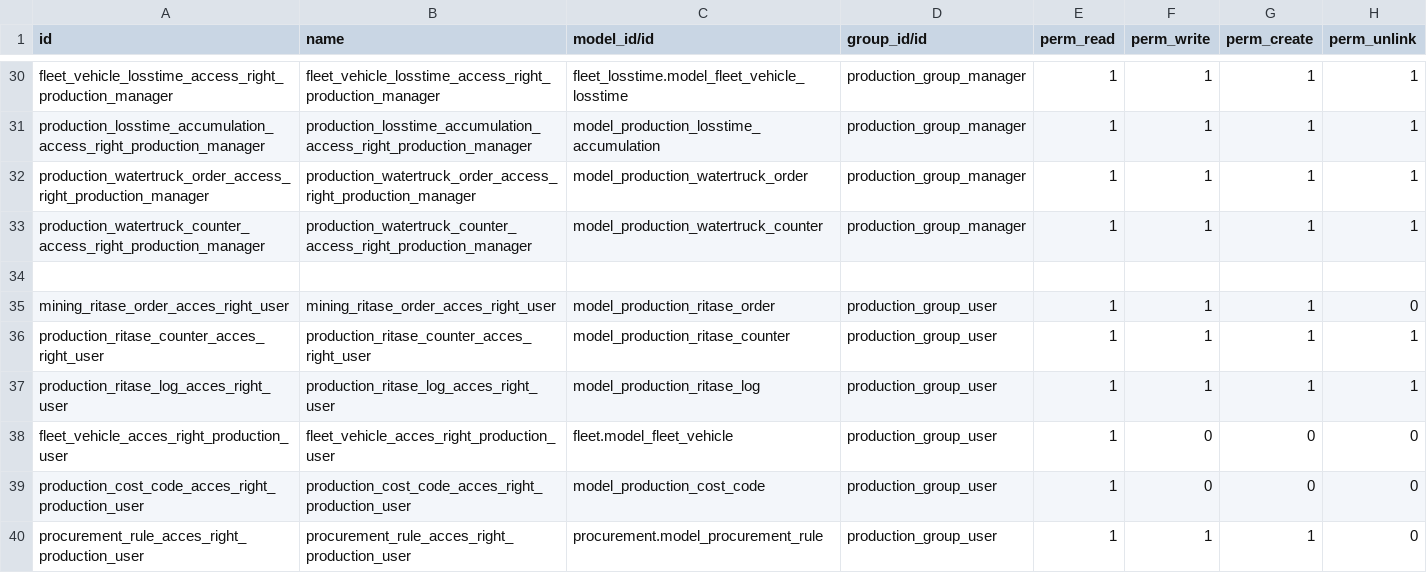
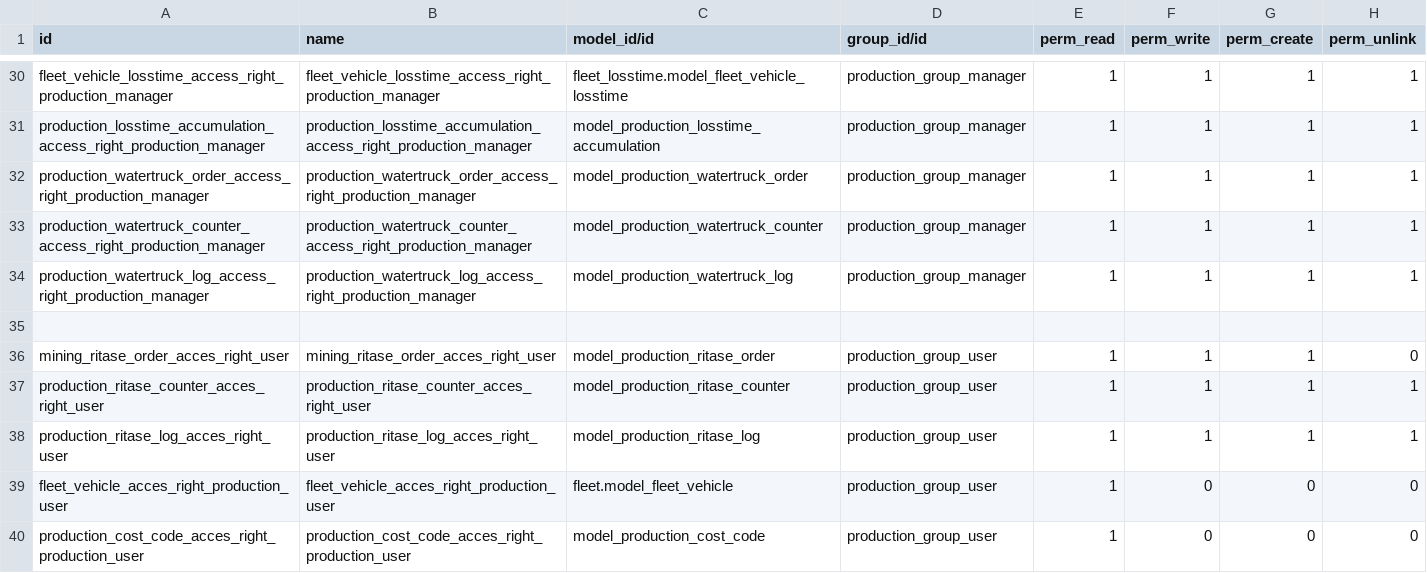
Before and after one commit to madukubah/mining_production, a CSV file: security/ir.model.access.csv, drawn as a sheet; only a part is shown, gaps mark what is left out; the shorter side is filled out with more unchanged rows; the diff names each change by its address in the sheet, - before the commit and + after, or states it on an @@ line.

```diff
--- a/security/ir.model.access.csv
+++ b/security/ir.model.access.csv
+row 34: production_watertruck_log_access_right_production_manager | production_watertruck_log_access_right_production_manager | model_production_watertruck_log | production_group_manager | 1 | 1 | 1 | 1
```
Also changed, not shown: 1 other file.
